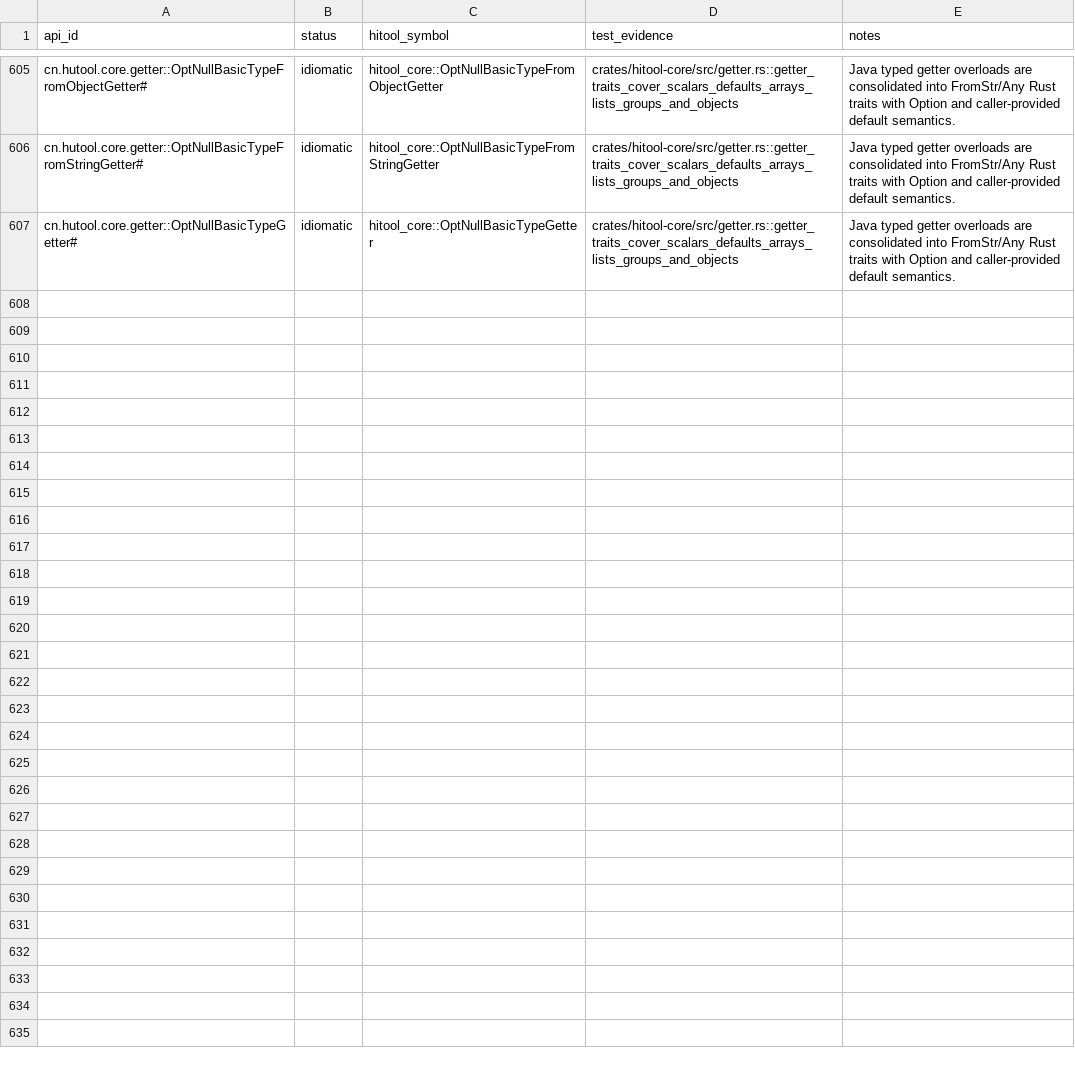
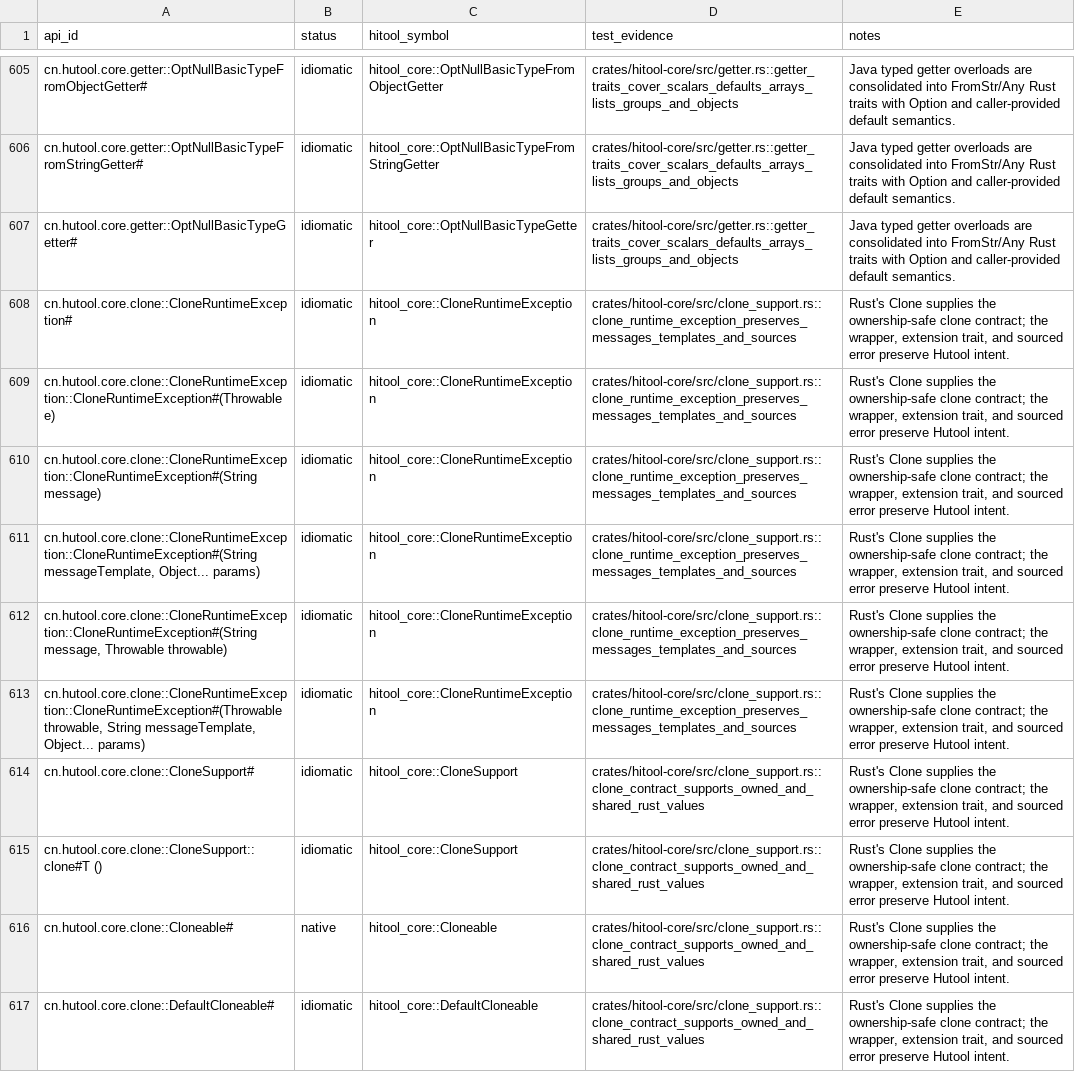
Before and after one commit to hiwepy/hitool-rs, a CSV file: parity/decisions.csv, drawn as a sheet; only a part is shown, gaps mark what is left out.

Commit message:
implement Hutool clone support

```diff
--- a/parity/decisions.csv
+++ b/parity/decisions.csv
@@ -615 +615,11 @@ cn.hutool.core.getter::OptNullBasicTypeFromStringGetter#,idiomatic,hitool_core::
 cn.hutool.core.getter::OptNullBasicTypeGetter#,idiomatic,hitool_core::OptNullBasicTypeGetter,crates/hitool-core/src/getter.rs::getter_traits_cover_scalars_defaults_arrays_lists_groups_and_objects,Java typed getter overloads are consolidated into FromStr/Any Rust traits with Option and caller-provided default semantics.
+cn.hutool.core.clone::CloneRuntimeException#,idiomatic,hitool_core::CloneRuntimeException,crates/hitool-core/src/clone_support.rs::clone_runtime_exception_preserves_messages_templates_and_sources,"Rust's Clone supplies the ownership-safe clone contract; the wrapper, extension trait, and sourced error preserve Hutool intent."
+cn.hutool.core.clone::CloneRuntimeException::CloneRuntimeException#(Throwable e),idiomatic,hitool_core::CloneRuntimeException,crates/hitool-core/src/clone_support.rs::clone_runtime_exception_preserves_messages_templates_and_sources,"Rust's Clone supplies the ownership-safe clone contract; the wrapper, extension trait, and sourced error preserve Hutool intent."
+cn.hutool.core.clone::CloneRuntimeException::CloneRuntimeException#(String message),idiomatic,hitool_core::CloneRuntimeException,crates/hitool-core/src/clone_support.rs::clone_runtime_exception_preserves_messages_templates_and_sources,"Rust's Clone supplies the ownership-safe clone contract; the wrapper, extension trait, and sourced error preserve Hutool intent."
+"cn.hutool.core.clone::CloneRuntimeException::CloneRuntimeException#(String messageTemplate, Object... params)",idiomatic,hitool_core::CloneRuntimeException,crates/hitool-core/src/clone_support.rs::clone_runtime_exception_preserves_messages_templates_and_sources,"Rust's Clone supplies the ownership-safe clone contract; the wrapper, extension trait, and sourced error preserve Hutool intent."
+"cn.hutool.core.clone::CloneRuntimeException::CloneRuntimeException#(String message, Throwable throwable)",idiomatic,hitool_core::CloneRuntimeException,crates/hitool-core/src/clone_support.rs::clone_runtime_exception_preserves_messages_templates_and_sources,"Rust's Clone supplies the ownership-safe clone contract; the wrapper, extension trait, and sourced error preserve Hutool intent."
+"cn.hutool.core.clone::CloneRuntimeException::CloneRuntimeException#(Throwable throwable, String messageTemplate, Object... params)",idiomatic,hitool_core::CloneRuntimeException,crates/hitool-core/src/clone_support.rs::clone_runtime_exception_preserves_messages_templates_and_sources,"Rust's Clone supplies the ownership-safe clone contract; the wrapper, extension trait, and sourced error preserve Hutool intent."
+cn.hutool.core.clone::CloneSupport#,idiomatic,hitool_core::CloneSupport,crates/hitool-core/src/clone_support.rs::clone_contract_supports_owned_and_shared_rust_values,"Rust's Clone supplies the ownership-safe clone contract; the wrapper, extension trait, and sourced error preserve Hutool intent."
+cn.hutool.core.clone::CloneSupport::clone#T (),idiomatic,hitool_core::CloneSupport,crates/hitool-core/src/clone_support.rs::clone_contract_supports_owned_and_shared_rust_values,"Rust's Clone supplies the ownership-safe clone contract; the wrapper, extension trait, and sourced error preserve Hutool intent."
+cn.hutool.core.clone::Cloneable#,native,hitool_core::Cloneable,crates/hitool-core/src/clone_support.rs::clone_contract_supports_owned_and_shared_rust_values,"Rust's Clone supplies the ownership-safe clone contract; the wrapper, extension trait, and sourced error preserve Hutool intent."
+cn.hutool.core.clone::DefaultCloneable#,idiomatic,hitool_core::DefaultCloneable,crates/hitool-core/src/clone_support.rs::clone_contract_supports_owned_and_shared_rust_values,"Rust's Clone supplies the ownership-safe clone contract; the wrapper, extension trait, and sourced error preserve Hutool intent."
```
Also changed, not shown: 5 other files.
